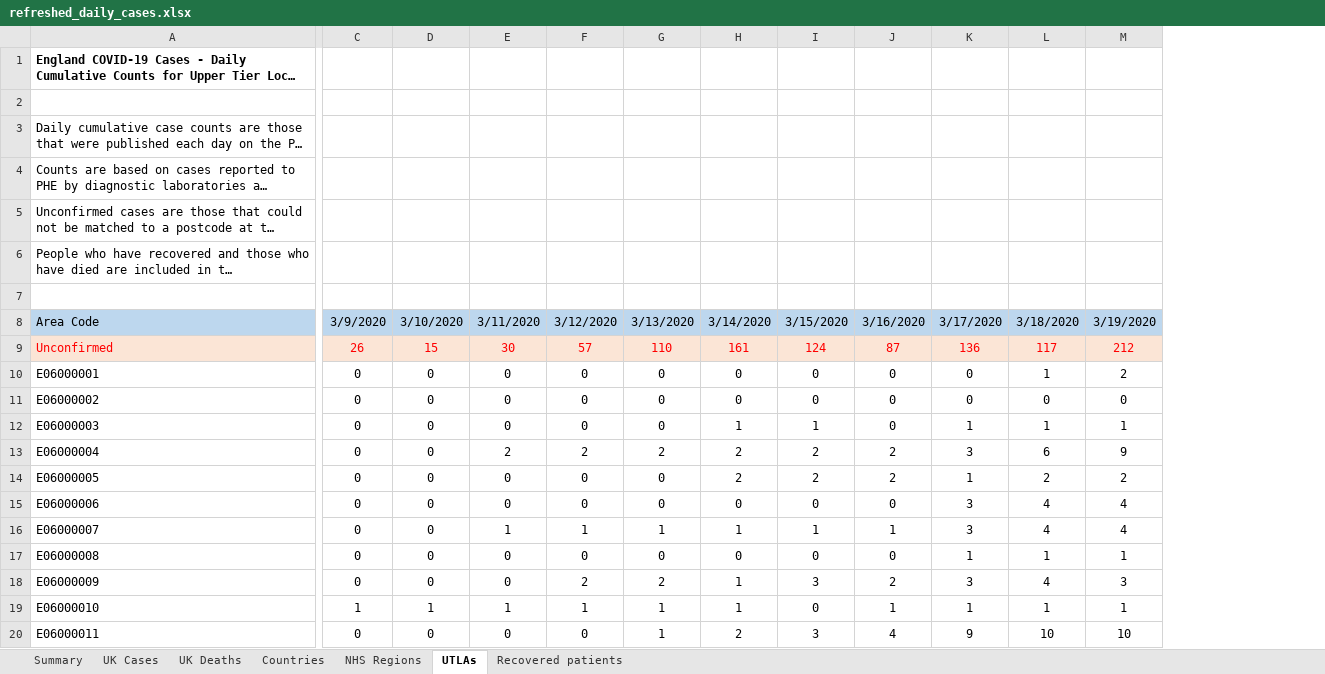
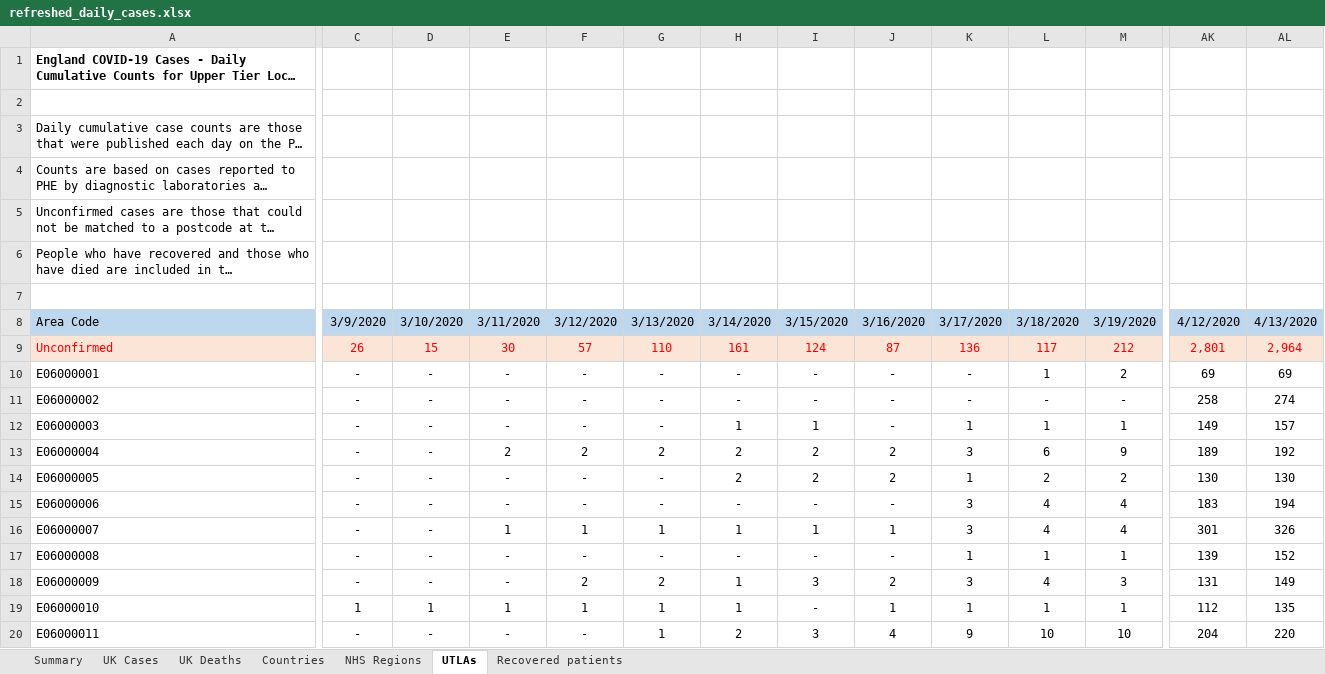
Before and after one commit to psychty/another_covid_repo, an Excel workbook: refreshed_daily_cases.xlsx, sheet UTLAs, drawn as a sheet; only a part is shown, gaps mark what is left out; long unchanged cells end in …; values as stored, in another font and other column widths than the file's, no borders; the diff covers the shown part only; the diff names each change by its address in the sheet, - before the commit and + after, or states it on an @@ line.

Commit message:
Daily update - adding doubling time

```diff
--- a/refreshed_daily_cases.xlsx (sheet UTLAs)
+++ b/refreshed_daily_cases.xlsx (sheet UTLAs)
+column AK, rows 8-20: 4/12/2020 | 2,801 | 69 | 258 | 149 | 189 | 130 | 183 | 301 | 139 | 131 | 112 | 204
+column AL, rows 8-20: 4/13/2020 | 2,964 | 69 | 274 | 157 | 192 | 130 | 194 | 326 | 152 | 149 | 135 | 220
-C10:C18: 0
+C10:C18: -
-D10:D18: 0
+D10:D18: -
-E10:E12: 0
+E10:E12: -
-F10:F12: 0
+F10:F12: -
-G10:G12: 0
+G10:G12: -
-H10:H11: 0
+H10:H11: -
-I10:I11: 0
+I10:I11: -
-J10:J12: 0
+J10:J12: -
-K10:K11: 0
+K10:K11: -
-L11: 0
+L11: -
-M11: 0
+M11: -
-E14:E15: 0
+E14:E15: -
-F14:F15: 0
+F14:F15: -
-G14:G15: 0
+G14:G15: -
-H15: 0
+H15: -
-I15: 0
+I15: -
-J15: 0
+J15: -
-E17:E18: 0
+E17:E18: -
-F17: 0
+F17: -
-G17: 0
+G17: -
-H17: 0
+H17: -
-I17: 0
+I17: -
-J17: 0
+J17: -
-I19: 0
+I19: -
-C20: 0
+C20: -
-D20: 0
+D20: -
-E20: 0
+E20: -
-F20: 0
+F20: -
```
Also changed, not shown: 255 edited cells and cell formats elsewhere in this sheet, sheet Countries, sheet NHS Regions, sheet UK Deaths, sheet UK Cases, sheet Summary, 10 other files.
